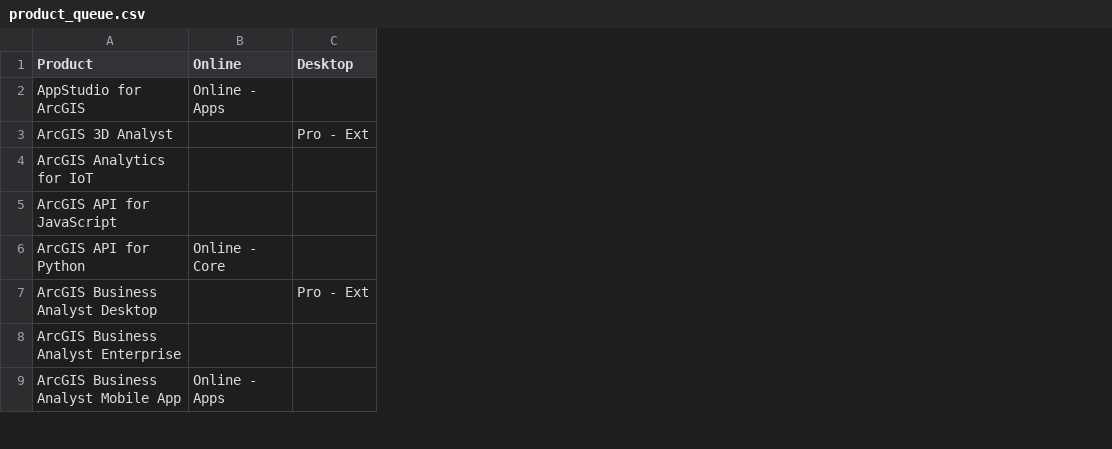
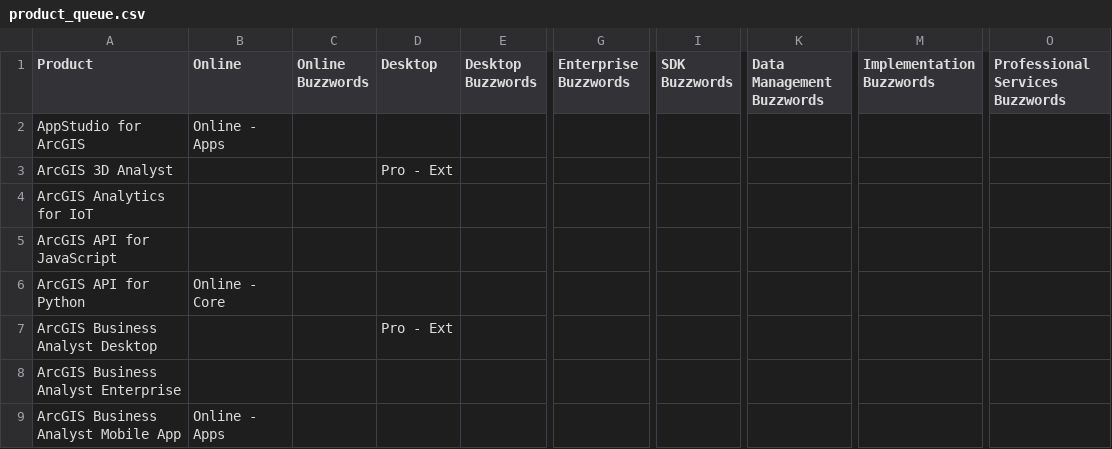
Before and after one commit to benelan/product2queue, a CSV file: public/data/product_queue.csv, drawn as a sheet; only a part is shown, gaps mark what is left out; the diff names each change by its address in the sheet, - before the commit and + after, or states it on an @@ line.

Commit message:
added buzzword sample

```diff
--- a/public/data/product_queue.csv
+++ b/public/data/product_queue.csv
+column C (Online Buzzwords), empty
+column E (Desktop Buzzwords), empty
+column G (Enterprise Buzzwords), empty
+column I (SDK Buzzwords), empty
+column K (Data Management Buzzwords), empty
+column M (Implementation Buzzwords), empty
+column O (Professional Services Buzzwords), empty
```
Also changed, not shown: 3 other files.
